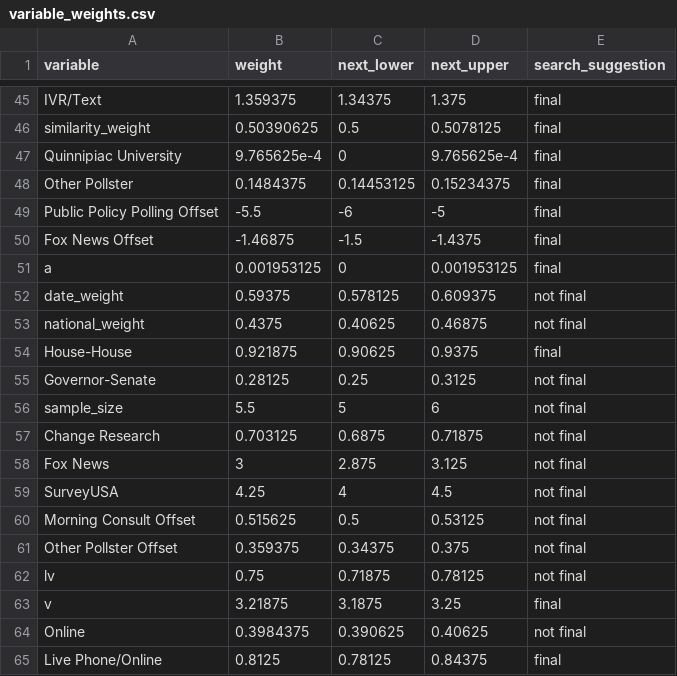
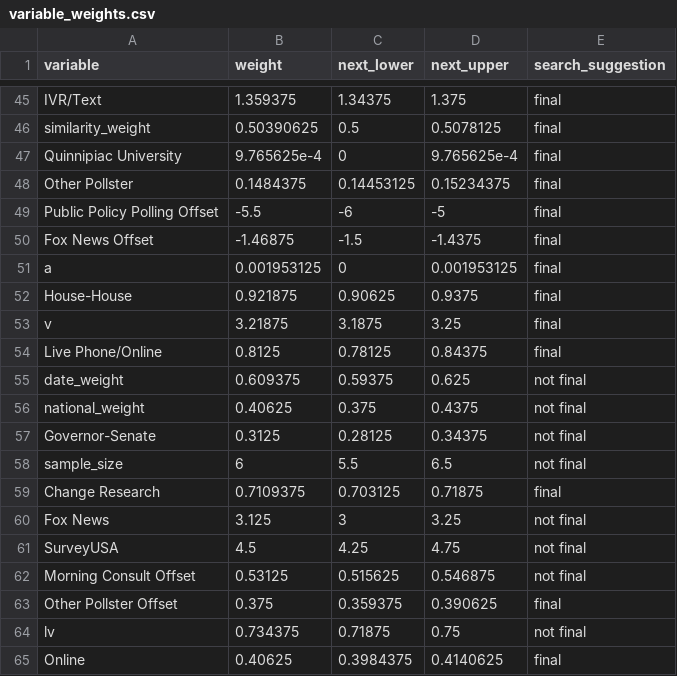
Before and after one commit to markjrieke/2022-midterm-forecasts, a CSV file: data/models/midterm_model/variable_weights.csv, drawn as a sheet; only a part is shown, gaps mark what is left out; removed rows and columns are numbered as before the commit, all else as after; the diff names each change by its address in the sheet, - before the commit and + after, or states it on an @@ line.

```diff
--- a/data/models/midterm_model/variable_weights.csv
+++ b/data/models/midterm_model/variable_weights.csv
-row 52: date_weight | 0.59375 | 0.578125 | 0.609375 | not final
-row 53: national_weight | 0.4375 | 0.40625 | 0.46875 | not final
-row 55: Governor-Senate | 0.28125 | 0.25 | 0.3125 | not final
-row 56: sample_size | 5.5 | 5 | 6 | not final
-row 57: Change Research | 0.703125 | 0.6875 | 0.71875 | not final
-row 58: Fox News | 3 | 2.875 | 3.125 | not final
-row 59: SurveyUSA | 4.25 | 4 | 4.5 | not final
-row 60: Morning Consult Offset | 0.515625 | 0.5 | 0.53125 | not final
-row 61: Other Pollster Offset | 0.359375 | 0.34375 | 0.375 | not final
-row 62: lv | 0.75 | 0.71875 | 0.78125 | not final
-row 64: Online | 0.3984375 | 0.390625 | 0.40625 | not final
+row 55: date_weight | 0.609375 | 0.59375 | 0.625 | not final
+row 56: national_weight | 0.40625 | 0.375 | 0.4375 | not final
+row 57: Governor-Senate | 0.3125 | 0.28125 | 0.34375 | not final
+row 58: sample_size | 6 | 5.5 | 6.5 | not final
+row 59: Change Research | 0.7109375 | 0.703125 | 0.71875 | final
+row 60: Fox News | 3.125 | 3 | 3.25 | not final
+row 61: SurveyUSA | 4.5 | 4.25 | 4.75 | not final
+row 62: Morning Consult Offset | 0.53125 | 0.515625 | 0.546875 | not final
+row 63: Other Pollster Offset | 0.375 | 0.359375 | 0.390625 | final
+row 64: lv | 0.734375 | 0.71875 | 0.75 | not final
+row 65: Online | 0.40625 | 0.3984375 | 0.4140625 | final
```
Also changed, not shown: data/models/midterm_model/rmse_tracker.csv, 1 other file.
